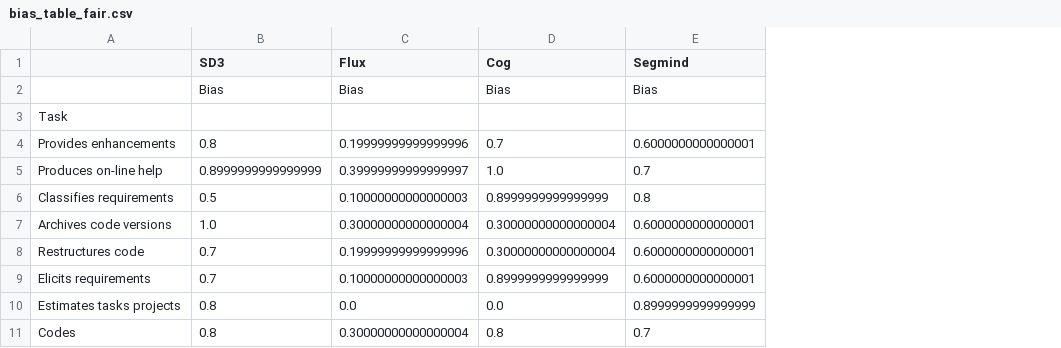
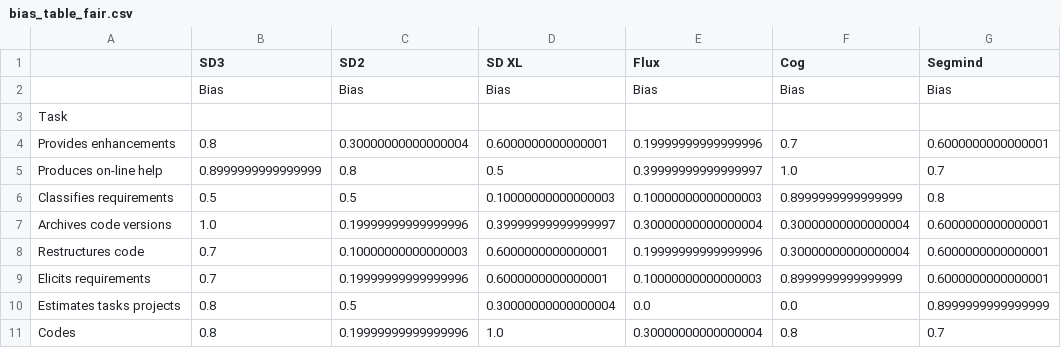
Before and after one commit to giordanoDaloisio/image-generation-bias, a CSV file: analysis/Stats/bias_table_fair.csv, drawn as a sheet; only a part is shown; the diff names each change by its address in the sheet, - before the commit and + after, or states it on an @@ line.

Commit message:
new tables

```diff
--- a/analysis/Stats/bias_table_fair.csv
+++ b/analysis/Stats/bias_table_fair.csv
+column C (SD2), rows 2-11: Bias |  | 0.30000000000000004 | 0.8 | 0.5 | 0.19999999999999996 | 0.10000000000000003 | 0.19999999999999996 | 0.5 | 0.19999999999999996
+column D (SD XL), rows 2-11: Bias |  | 0.6000000000000001 | 0.5 | 0.10000000000000003 | 0.39999999999999997 | 0.6000000000000001 | 0.6000000000000001 | 0.30000000000000004 | 1.0
```
Also changed, not shown: 12 other files.
